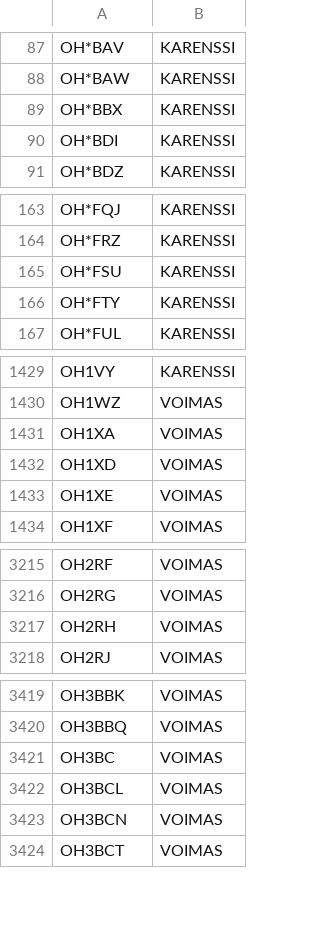
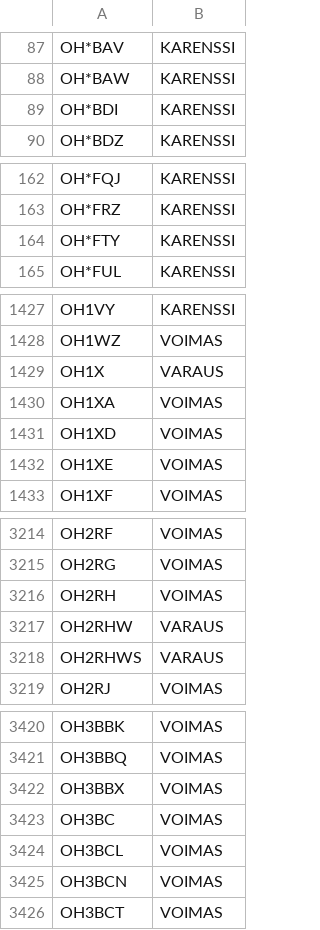
Before and after one commit to OH6AD/koolit, a TSV file: oh-callsigns.tsv, drawn as a sheet; only a part is shown, gaps mark what is left out; the diff covers the shown part only.

Commit message:
Update call signs

```diff
--- a/oh-callsigns.tsv
+++ b/oh-callsigns.tsv
@@ -88,3 +88,2 @@ OH*BAV	KARENSSI
 OH*BAW	KARENSSI	
-OH*BBX	KARENSSI	
 OH*BDI	KARENSSI	
@@ -164,3 +163,2 @@ OH*FQJ	KARENSSI
 OH*FRZ	KARENSSI	
-OH*FSU	KARENSSI	
 OH*FTY	KARENSSI	
@@ -1430,2 +1428,3 @@ OH1VY	KARENSSI
 OH1WZ	VOIMAS	
+OH1X	VARAUS	
 OH1XA	VOIMAS	
@@ -3217,2 +3216,4 @@ OH2RG	VOIMAS
 OH2RH	VOIMAS	
+OH2RHW	VARAUS	
+OH2RHWS	VARAUS	
 OH2RJ	VOIMAS	
@@ -3420,2 +3421,3 @@ OH3BBK	VOIMAS
 OH3BBQ	VOIMAS	
+OH3BBX	VOIMAS	
 OH3BC	VOIMAS	
```
Also changed, not shown: 1 added row, 1 removed row and 1 edited cell elsewhere in this file.
